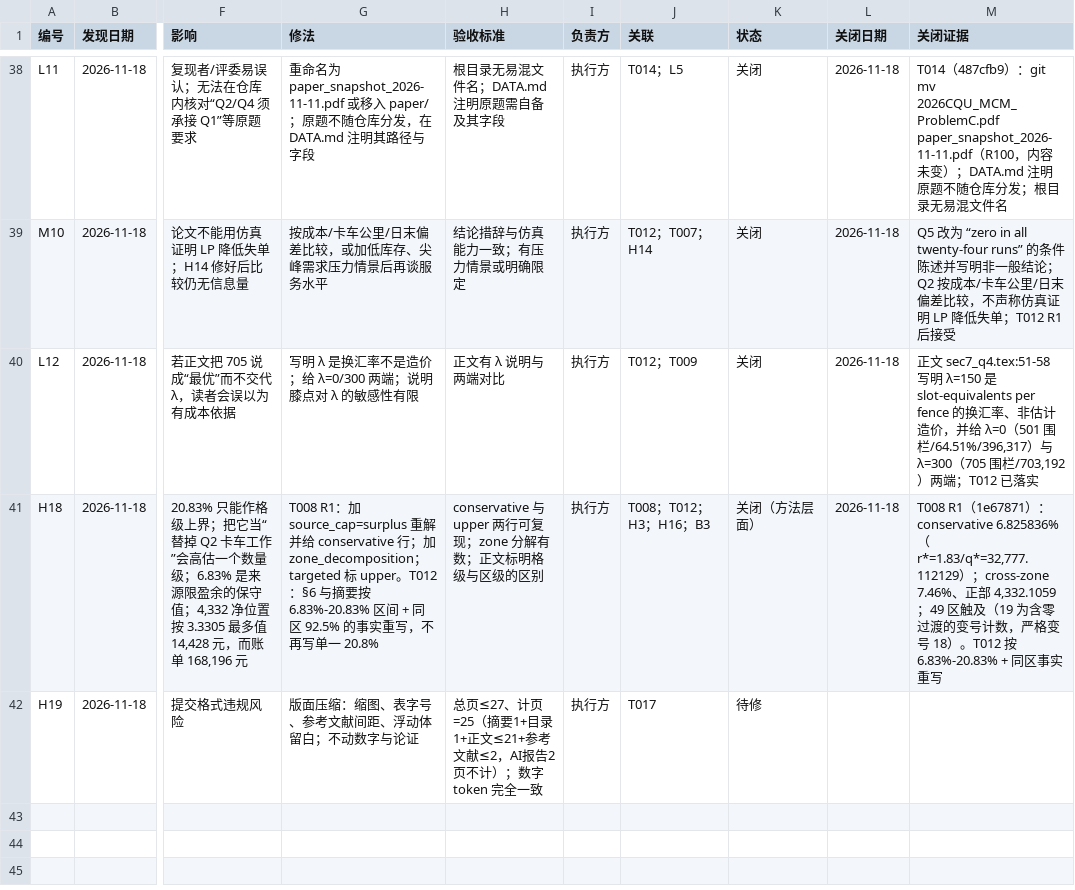
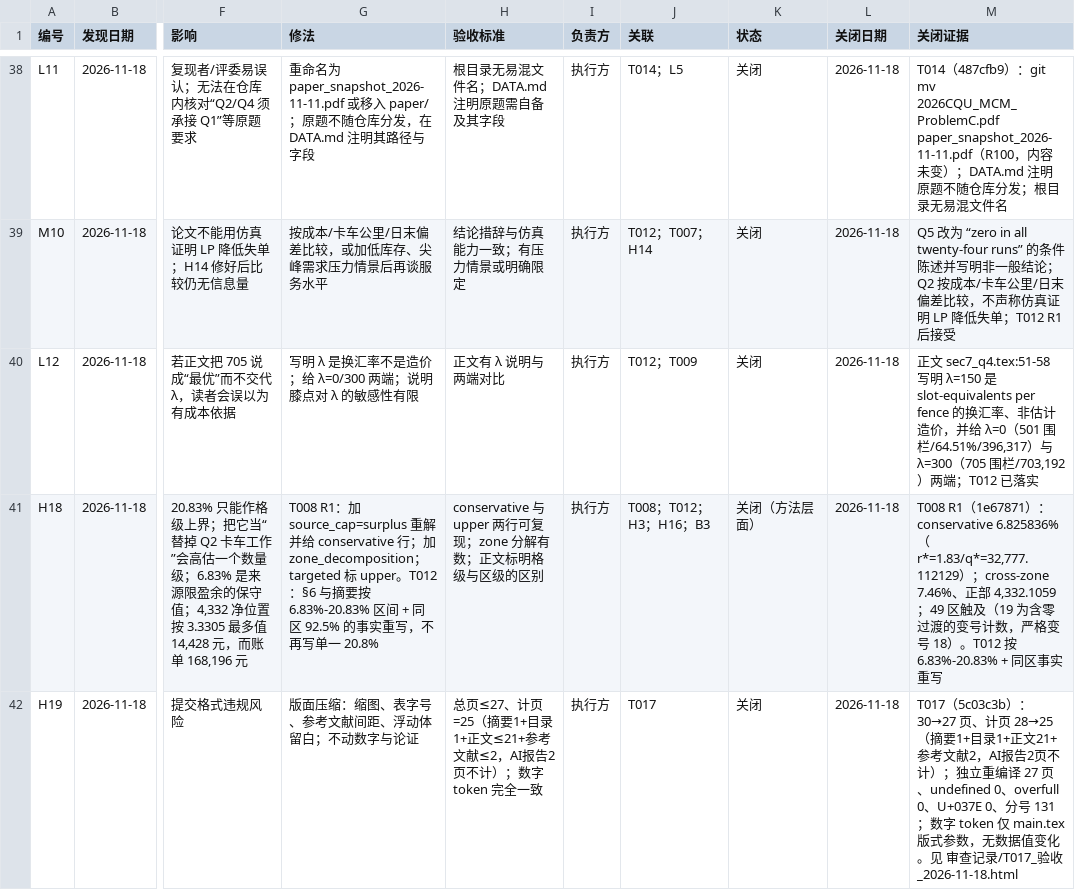
Before and after one commit to dc-rick/mcm-2026-cqu-problemc, a CSV file: 审查与规划/台账/问题台账.csv, drawn as a sheet; only a part is shown, gaps mark what is left out; the diff names each change by its address in the sheet, - before the commit and + after, or states it on an @@ line.

```diff
--- a/审查与规划/台账/问题台账.csv
+++ b/审查与规划/台账/问题台账.csv
-K42 (状态): 待修
+K42 (状态): 关闭
-L42 (关闭日期): (empty)
+L42 (关闭日期): 2026-11-18
-M42 (关闭证据): (empty)
+M42 (关闭证据): T017（5c03c3b）：30→27 页、计页 28→25（摘要1+目录1+正文21+参考文献2，AI报告2页不计）；独立重编译 27 页、undefined 0、overfull 0、U+037E 0、分号 131；数字 token 仅 main.tex 版式参数，无数据值变化。见 审查记录/T017_验收_2026-11-18.html
```
Also changed, not shown: 审查与规划/台账/任务台账.csv, 3 other files.
